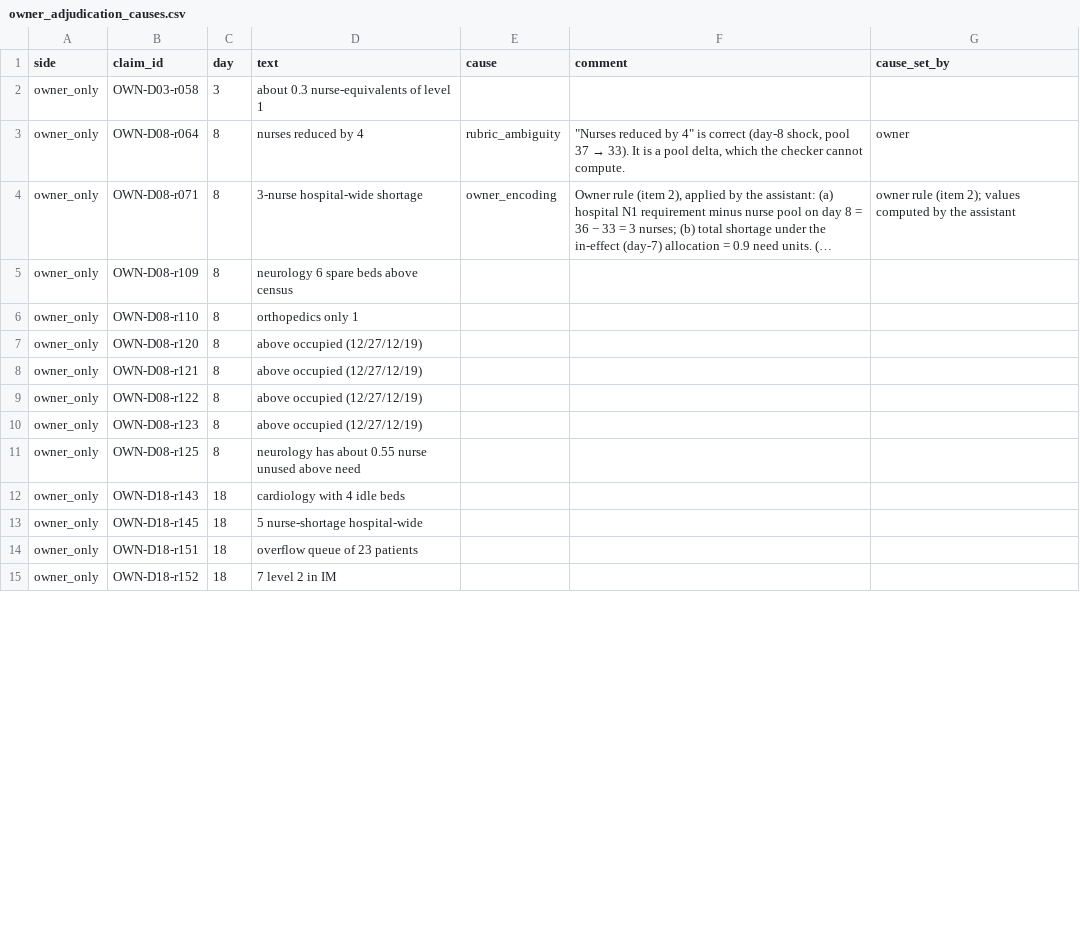
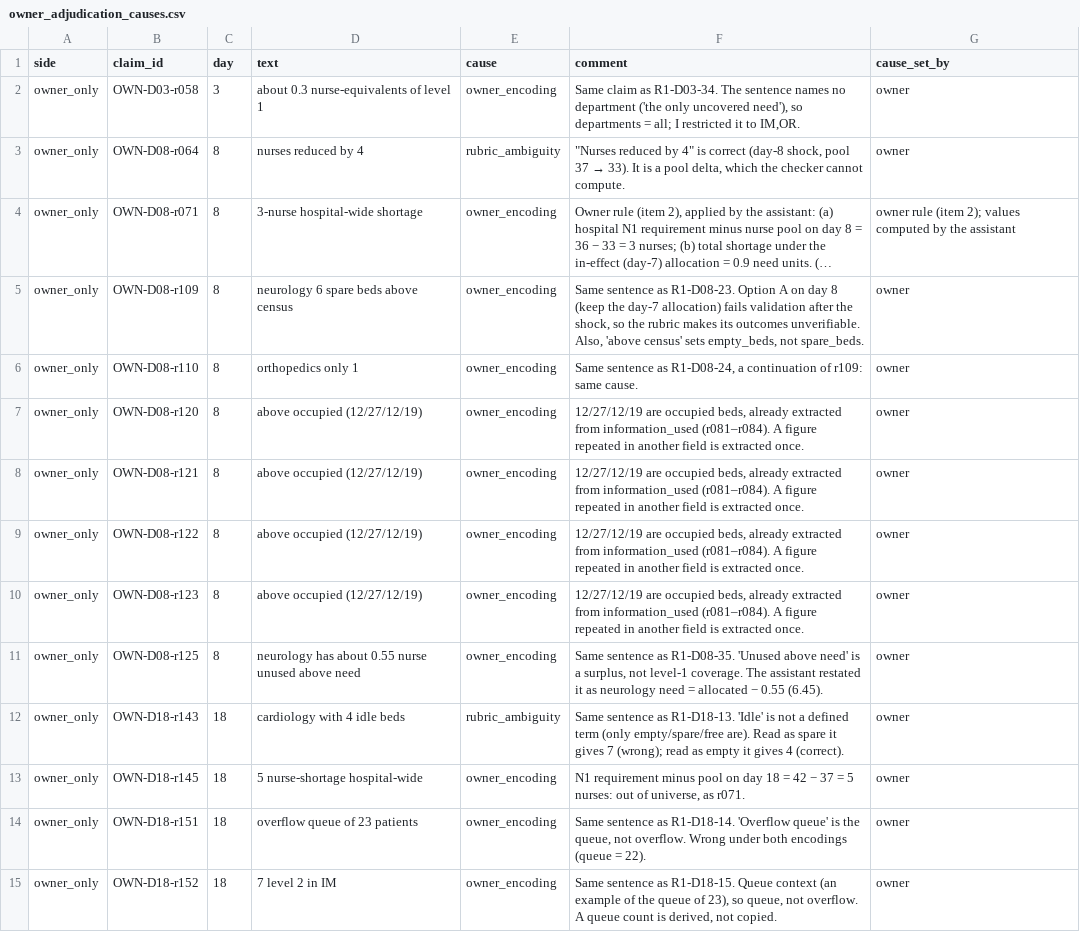
Before and after one commit to fabriziosaba04/hospital_resource_allocations, a CSV file: results/evaluations/R1/owner_extraction/owner_adjudication_causes.csv, drawn as a sheet; only a part is shown; long unchanged cells end in …; the diff covers the shown part only; the diff names each change by its address in the sheet, - before the commit and + after, or states it on an @@ line.

```diff
--- a/results/evaluations/R1/owner_extraction/owner_adjudication_causes.csv
+++ b/results/evaluations/R1/owner_extraction/owner_adjudication_causes.csv
-E2 (cause): (empty)
+E2 (cause): owner_encoding
-F2 (comment): (empty)
+F2 (comment): Same claim as R1-D03-34. The sentence names no department ('the only uncovered need'), so departments = all; I restricted it to IM,OR.
-G2 (cause_set_by): (empty)
+G2 (cause_set_by): owner
-E5:E11 (cause): (empty)
+E5:E11 (cause): owner_encoding
-F5 (comment): (empty)
+F5 (comment): Same sentence as R1-D08-23. Option A on day 8 (keep the day-7 allocation) fails validation after the shock, so the rubric makes its outcomes unverifiable. Also, 'above census' sets empty_beds, not spare_beds.
-G5:G15 (cause_set_by): (empty)
+G5:G15 (cause_set_by): owner
-F6 (comment): (empty)
+F6 (comment): Same sentence as R1-D08-24, a continuation of r109: same cause.
-F7:F10 (comment): (empty)
+F7:F10 (comment): 12/27/12/19 are occupied beds, already extracted from information_used (r081–r084). A figure repeated in another field is extracted once.
-F11 (comment): (empty)
+F11 (comment): Same sentence as R1-D08-35. 'Unused above need' is a surplus, not level-1 coverage. The assistant restated it as neurology need = allocated − 0.55 (6.45).
-E12 (cause): (empty)
+E12 (cause): rubric_ambiguity
-F12 (comment): (empty)
+F12 (comment): Same sentence as R1-D18-13. 'Idle' is not a defined term (only empty/spare/free are). Read as spare it gives 7 (wrong); read as empty it gives 4 (correct).
-E13:E15 (cause): (empty)
+E13:E15 (cause): owner_encoding
-F13 (comment): (empty)
+F13 (comment): N1 requirement minus pool on day 18 = 42 − 37 = 5 nurses: out of universe, as r071.
-F14 (comment): (empty)
+F14 (comment): Same sentence as R1-D18-14. 'Overflow queue' is the queue, not overflow. Wrong under both encodings (queue = 22).
-F15 (comment): (empty)
+F15 (comment): Same sentence as R1-D18-15. Queue context (an example of the queue of 23), so queue, not overflow. A queue count is derived, not copied.
```
Also changed, not shown: 82 edited cells elsewhere in this file.
